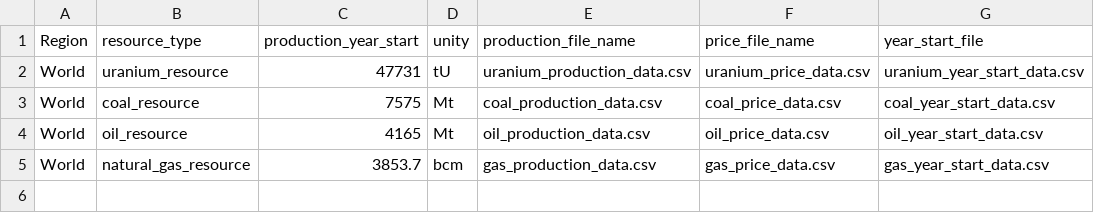
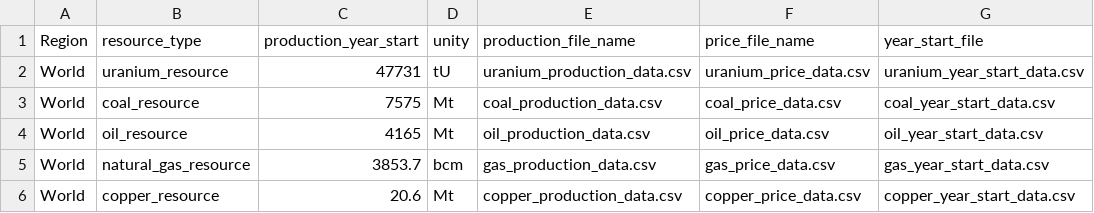
Before and after one commit to os-climate/witness-core, a CSV file: climateeconomics/core/core_resources/models/resources_data/resource_data.csv, drawn as a sheet; the diff names each change by its address in the sheet, - before the commit and + after, or states it on an @@ line.

Commit message:
Copper model
Copper model creation + Modification of other resources + add test copper Model

```diff
--- a/climateeconomics/core/core_resources/models/resources_data/resource_data.csv
+++ b/climateeconomics/core/core_resources/models/resources_data/resource_data.csv
+row 6: World | copper_resource | 20.6 | Mt | copper_production_data.csv | copper_price_data.csv | copper_year_start_data.csv
```
Also changed, not shown: 40 other files.
